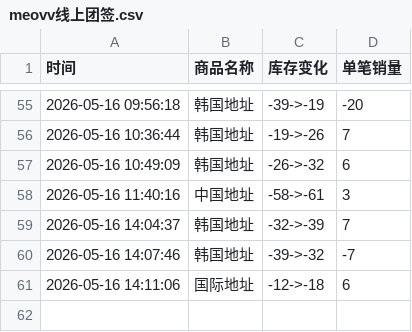
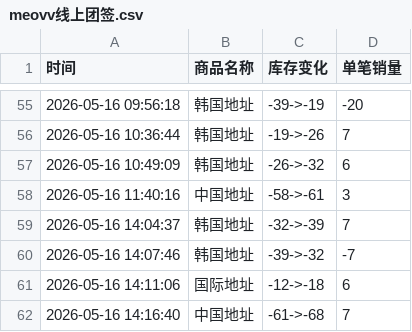
Before and after one commit to Juineii/meovv_k40519, a CSV file: meovv线上团签.csv, drawn as a sheet; only a part is shown, gaps mark what is left out; the diff names each change by its address in the sheet, - before the commit and + after, or states it on an @@ line.

Commit message:
自动更新数据 2026-05-16 14:16:40

```diff
--- a/meovv线上团签.csv
+++ b/meovv线上团签.csv
+row 62: 2026-05-16 14:16:40 | 中国地址 | -61->-68 | 7
```
